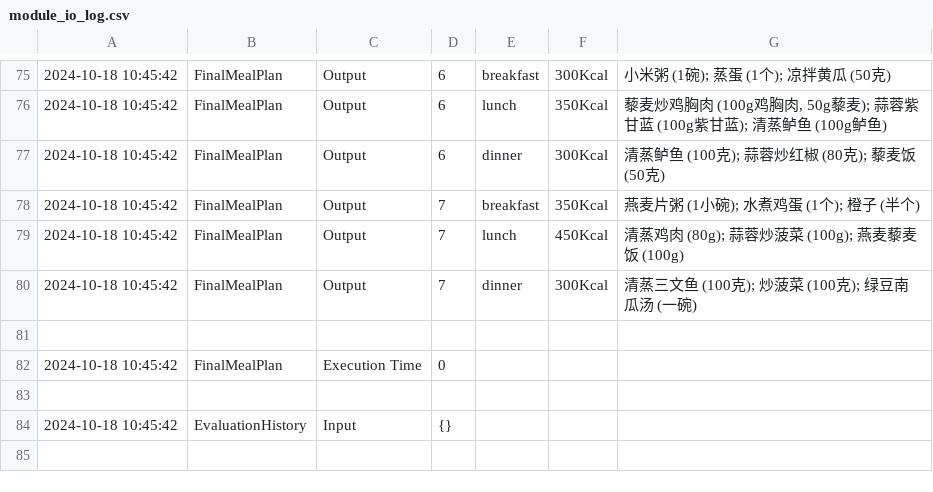
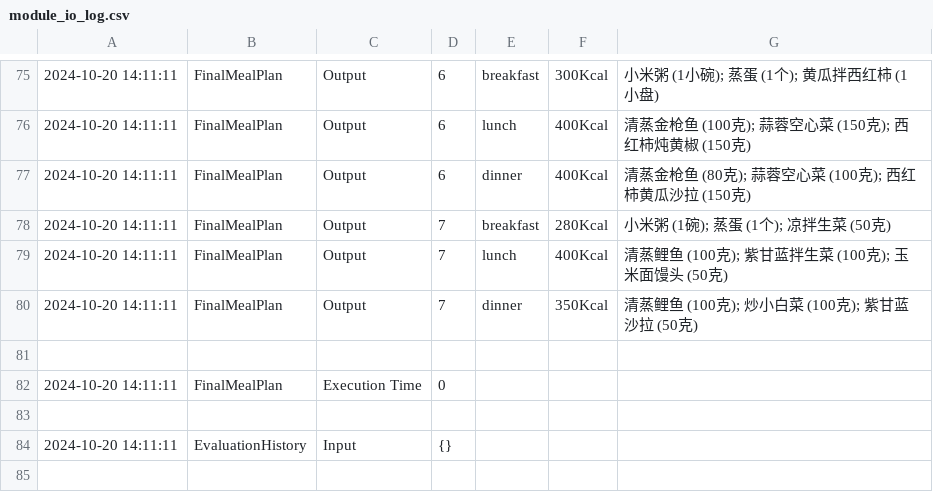
Before and after one commit to BlackBearCC/nutritionAgent, a CSV file: module_io_log.csv, drawn as a sheet; only a part is shown, gaps mark what is left out; the diff covers the shown part only; the diff names each change by its address in the sheet, - before the commit and + after, or states it on an @@ line.

```diff
--- a/module_io_log.csv
+++ b/module_io_log.csv
-A75:A80: 2024-10-18 10:45:42
+A75:A80: 2024-10-20 14:11:11
-G75: 小米粥 (1碗); 蒸蛋 (1个); 凉拌黄瓜 (50克)
+G75: 小米粥 (1小碗); 蒸蛋 (1个); 黄瓜拌西红柿 (1小盘)
-F76: 350Kcal
+F76: 400Kcal
-G76: 藜麦炒鸡胸肉 (100g鸡胸肉, 50g藜麦); 蒜蓉紫甘蓝 (100g紫甘蓝); 清蒸鲈鱼 (100g鲈鱼)
+G76: 清蒸金枪鱼 (100克); 蒜蓉空心菜 (150克); 西红柿炖黄椒 (150克)
-F77: 300Kcal
+F77: 400Kcal
-G77: 清蒸鲈鱼 (100克); 蒜蓉炒红椒 (80克); 藜麦饭 (50克)
+G77: 清蒸金枪鱼 (80克); 蒜蓉空心菜 (100克); 西红柿黄瓜沙拉 (150克)
-F78: 350Kcal
+F78: 280Kcal
-G78: 燕麦片粥 (1小碗); 水煮鸡蛋 (1个); 橙子 (半个)
+G78: 小米粥 (1碗); 蒸蛋 (1个); 凉拌生菜 (50克)
-F79: 450Kcal
+F79: 400Kcal
-G79: 清蒸鸡肉 (80g); 蒜蓉炒菠菜 (100g); 燕麦藜麦饭 (100g)
+G79: 清蒸鲤鱼 (100克); 紫甘蓝拌生菜 (100克); 玉米面馒头 (50克)
-F80: 300Kcal
+F80: 350Kcal
-G80: 清蒸三文鱼 (100克); 炒菠菜 (100克); 绿豆南瓜汤 (一碗)
+G80: 清蒸鲤鱼 (100克); 炒小白菜 (100克); 紫甘蓝沙拉 (50克)
-A82: 2024-10-18 10:45:42
+A82: 2024-10-20 14:11:11
-A84: 2024-10-18 10:45:42
+A84: 2024-10-20 14:11:11
```
Also changed, not shown: 138 edited cells elsewhere in this file, 3 other files.
